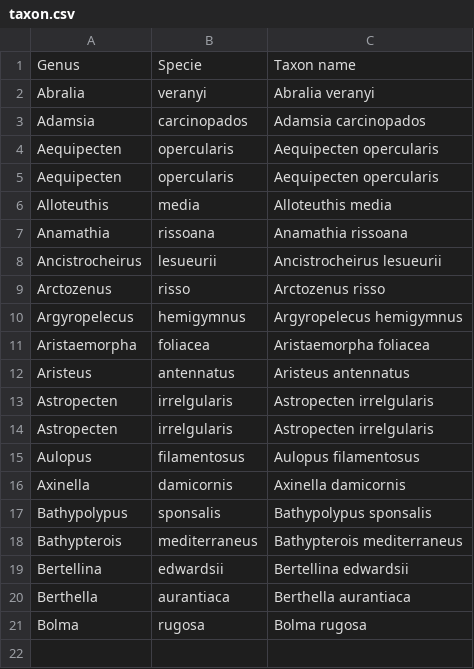
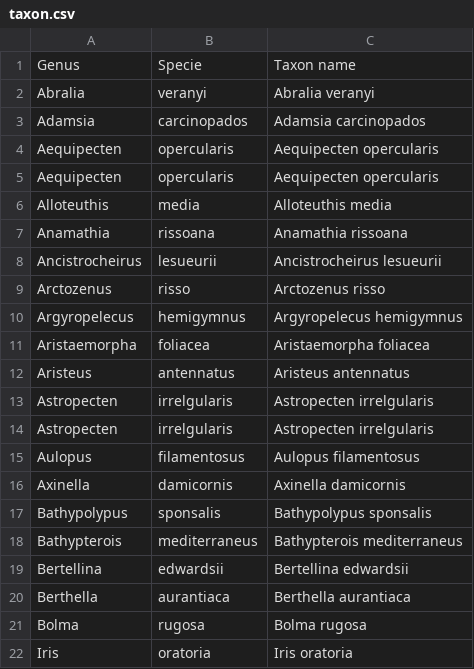
Before and after one commit to centrebalearbiodiversitat/CBB_App, a CSV file: data/taxon.csv, drawn as a sheet; the diff names each change by its address in the sheet, - before the commit and + after, or states it on an @@ line.

Commit message:
fix: A taxon is added as genus with multiple accepted id example.

```diff
--- a/data/taxon.csv
+++ b/data/taxon.csv
+row 22: Iris | oratoria | Iris oratoria
```
